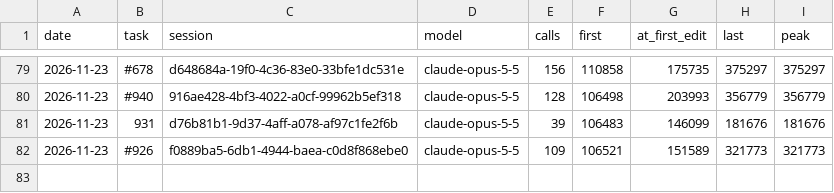
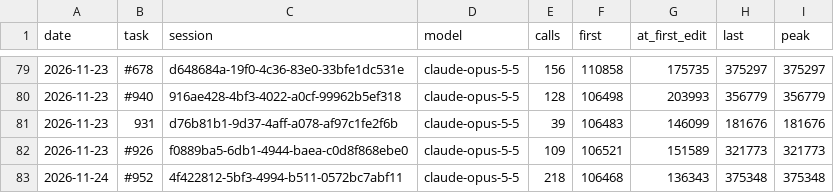
Before and after one commit to Maeximilion/Maex-Voice-Agent, a CSV file: docs/metrics/context_history.csv, drawn as a sheet; only a part is shown, gaps mark what is left out.

```diff
--- a/docs/metrics/context_history.csv
+++ b/docs/metrics/context_history.csv
@@ -82 +82,2 @@ date,task,session,model,calls,first,at_first_edit,last,peak
 2026-11-23,#926,f0889ba5-6db1-4944-baea-c0d8f868ebe0,claude-opus-5-5,109,106521,151589,321773,321773
+2026-11-24,#952,4f422812-5bf3-4994-b511-0572bc7abf11,claude-opus-5-5,218,106468,136343,375348,375348
```
Also changed, not shown: docs/metrics/routing_history.csv, 2 other files.
